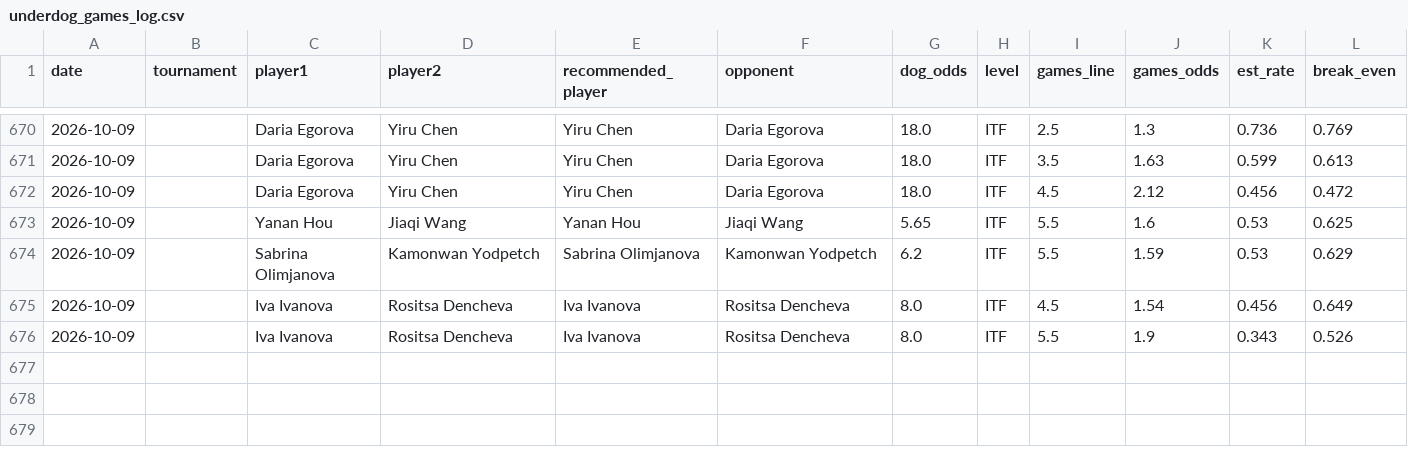
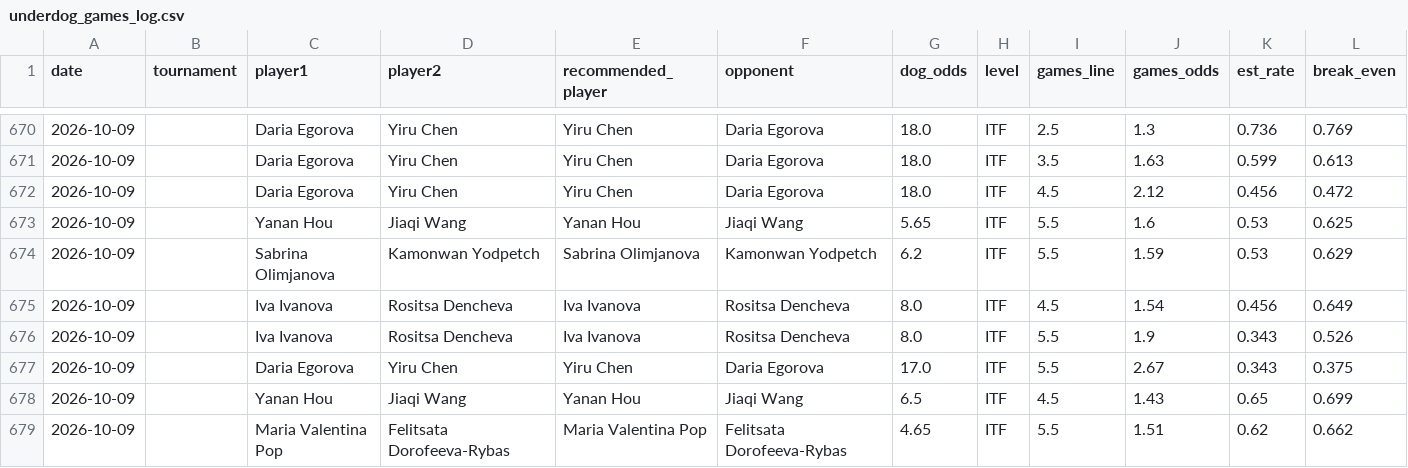
Before and after one commit to andrei0182/pariuri, a CSV file: tennis/stats/underdog_games_log.csv, drawn as a sheet; only a part is shown, gaps mark what is left out; rows hold the shown columns only; the diff names each change by its address in the sheet, - before the commit and + after, or states it on an @@ line.

```diff
--- a/tennis/stats/underdog_games_log.csv
+++ b/tennis/stats/underdog_games_log.csv
+row 677: 2026-10-09 |  | Daria Egorova | Yiru Chen | Yiru Chen | Daria Egorova | 17.0 | ITF | 5.5 | 2.67 | 0.343 | 0.375
+row 678: 2026-10-09 |  | Yanan Hou | Jiaqi Wang | Yanan Hou | Jiaqi Wang | 6.5 | ITF | 4.5 | 1.43 | 0.65 | 0.699
+row 679: 2026-10-09 |  | Maria Valentina Pop | Felitsata Dorofeeva-Rybas | Maria Valentina Pop | Felitsata Dorofeeva-Rybas | 4.65 | ITF | 5.5 | 1.51 | 0.62 | 0.662
```
Also changed, not shown: tennis/stats/picks_log.csv, tennis/stats/recommendation_stats.csv.
